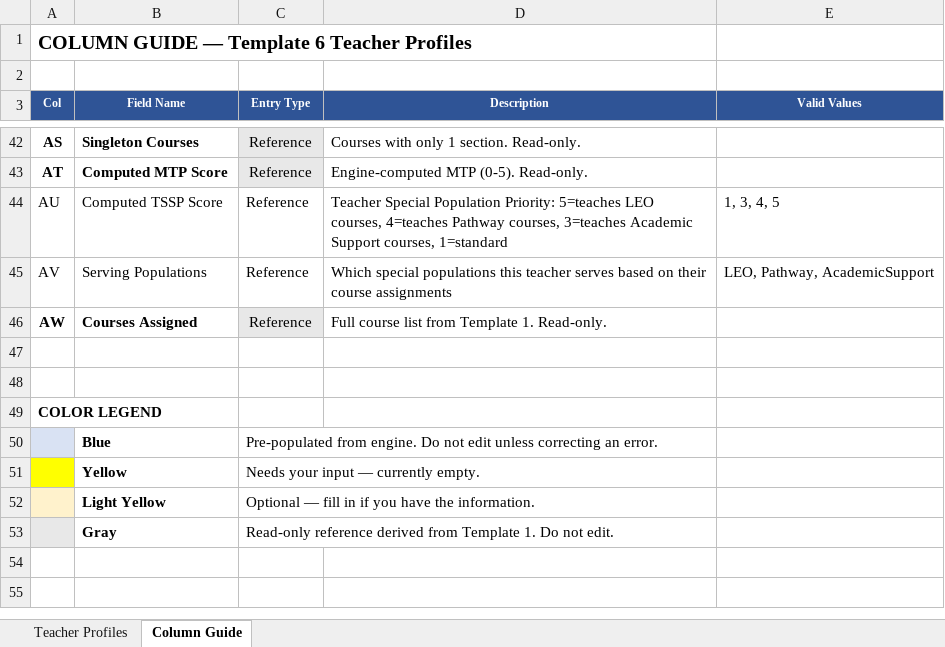
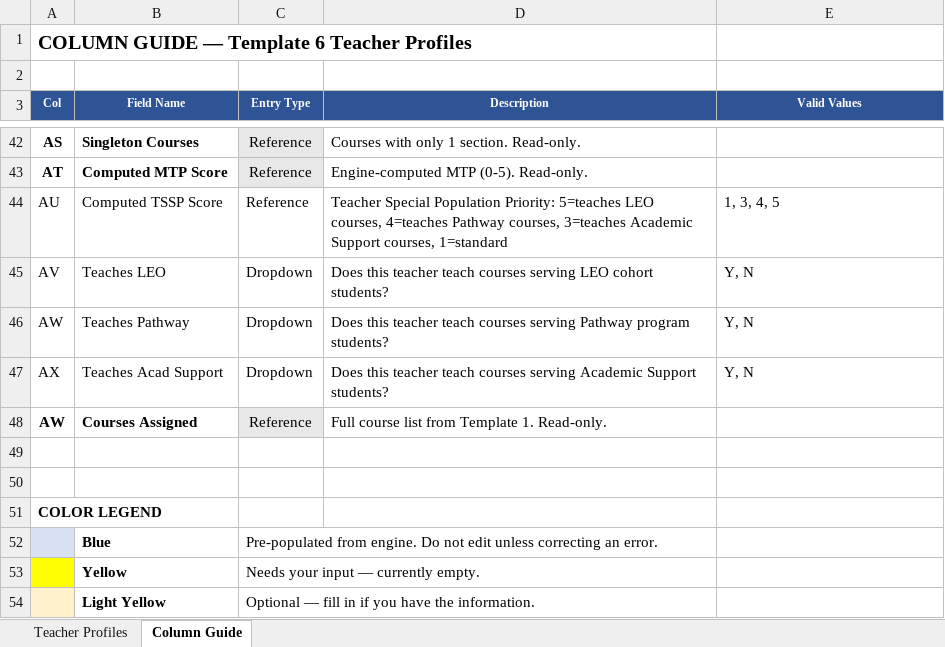
Before and after one commit to jciofalopowerllc-stack/sat-course, an Excel workbook: templates/Template_6_Teacher_Profiles.xlsx, sheet Column Guide, drawn as a sheet; only a part is shown, gaps mark what is left out; the shorter side is filled out with more unchanged rows; values as stored, in another font and other column widths than the file's, no borders; the diff names each change by its address in the sheet, - before the commit and + after, or states it on an @@ line.

```diff
--- a/templates/Template_6_Teacher_Profiles.xlsx (sheet Column Guide)
+++ b/templates/Template_6_Teacher_Profiles.xlsx (sheet Column Guide)
-B45 (Field Name): Serving Populations
+B45 (Field Name): Teaches LEO
-C45 (Entry Type): Reference
+C45 (Entry Type): Dropdown
-D45 (Description): Which special populations this teacher serves based on their course assignments
+D45 (Description): Does this teacher teach courses serving LEO cohort students?
-E45 (Valid Values): LEO, Pathway, AcademicSupport
+E45 (Valid Values): Y, N
+row 46: AW | Teaches Pathway | Dropdown | Does this teacher teach courses serving Pathway program students? | Y, N
+row 47: AX | Teaches Acad Support | Dropdown | Does this teacher teach courses serving Academic Support students? | Y, N
```
Also changed, not shown: sheet Teacher Profiles, templates/Template_8_Student_Profiles.xlsx.
